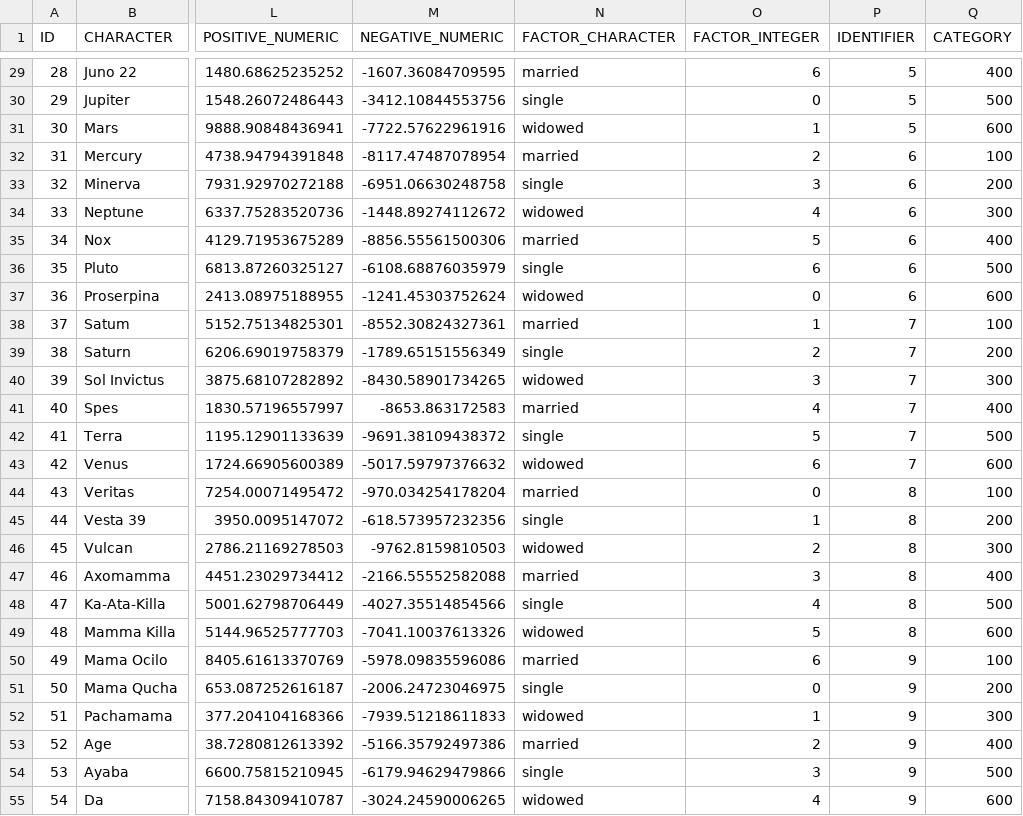
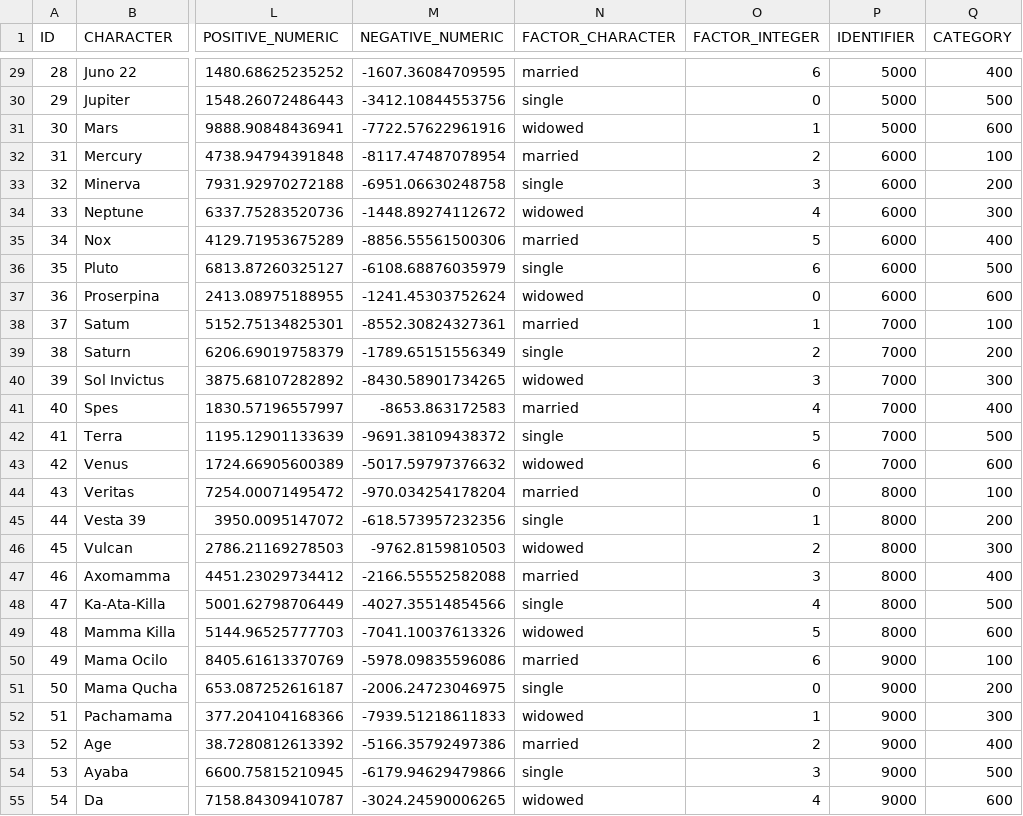
Before and after one commit to patRyserWelch8/dsTestData, a CSV file: DATASET2.csv, drawn as a sheet; only a part is shown, gaps mark what is left out; the diff covers the shown part only; the diff names each change by its address in the sheet, - before the commit and + after, or states it on an @@ line.

```diff
--- a/DATASET2.csv
+++ b/DATASET2.csv
-P29:P31 (IDENTIFIER): 5
+P29:P31 (IDENTIFIER): 5000
-P32:P37 (IDENTIFIER): 6
+P32:P37 (IDENTIFIER): 6000
-P38:P43 (IDENTIFIER): 7
+P38:P43 (IDENTIFIER): 7000
-P44:P49 (IDENTIFIER): 8
+P44:P49 (IDENTIFIER): 8000
-P50:P55 (IDENTIFIER): 9
+P50:P55 (IDENTIFIER): 9000
```
Also changed, not shown: 44 edited cells elsewhere in this file, DATASET3.csv, 1 other file.
